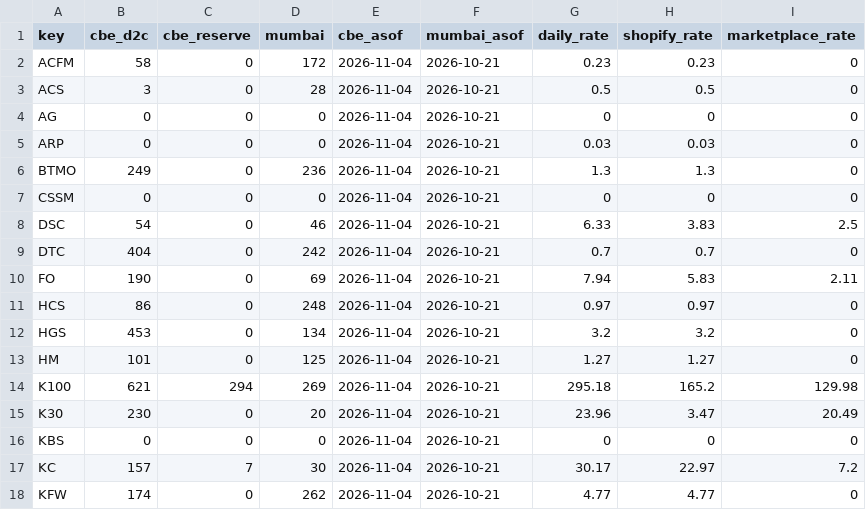
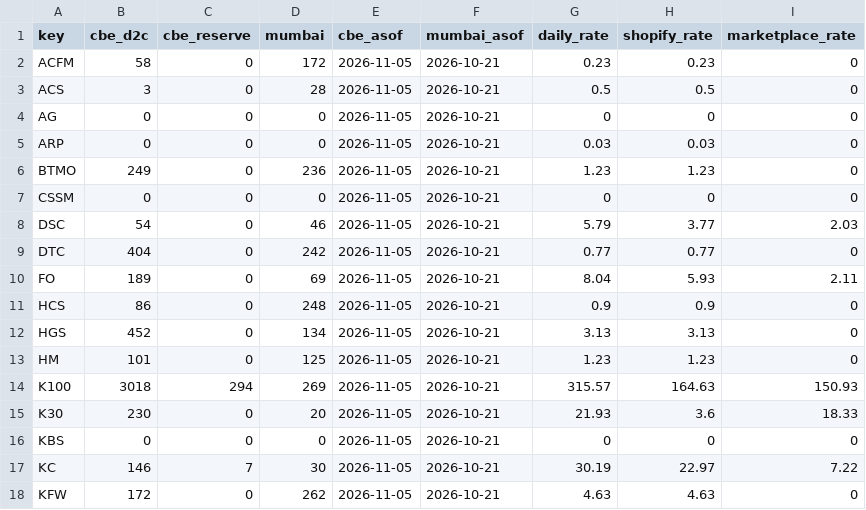
Before and after one commit to dmauravedic/auravedic-performance-os, a CSV file: data/warehouse_stock.csv, drawn as a sheet; only a part is shown; the diff covers the shown part only.

```diff
--- a/data/warehouse_stock.csv
+++ b/data/warehouse_stock.csv
@@ -1,18 +1,18 @@
 key,cbe_d2c,cbe_reserve,mumbai,cbe_asof,mumbai_asof,daily_rate,shopify_rate,marketplace_rate
-ACFM,58,0,172,2026-11-04,2026-10-21,0.23,0.23,0
-ACS,3,0,28,2026-11-04,2026-10-21,0.5,0.5,0
-AG,0,0,0,2026-11-04,2026-10-21,0,0,0
-ARP,0,0,0,2026-11-04,2026-10-21,0.03,0.03,0
-BTMO,249,0,236,2026-11-04,2026-10-21,1.3,1.3,0
-CSSM,0,0,0,2026-11-04,2026-10-21,0,0,0
-DSC,54,0,46,2026-11-04,2026-10-21,6.33,3.83,2.5
-DTC,404,0,242,2026-11-04,2026-10-21,0.7,0.7,0
-FO,190,0,69,2026-11-04,2026-10-21,7.94,5.83,2.11
-HCS,86,0,248,2026-11-04,2026-10-21,0.97,0.97,0
-HGS,453,0,134,2026-11-04,2026-10-21,3.2,3.2,0
-HM,101,0,125,2026-11-04,2026-10-21,1.27,1.27,0
-K100,621,294,269,2026-11-04,2026-10-21,295.18,165.2,129.98
-K30,230,0,20,2026-11-04,2026-10-21,23.96,3.47,20.49
-KBS,0,0,0,2026-11-04,2026-10-21,0,0,0
-KC,157,7,30,2026-11-04,2026-10-21,30.17,22.97,7.2
-KFW,174,0,262,2026-11-04,2026-10-21,4.77,4.77,0
+ACFM,58,0,172,2026-11-05,2026-10-21,0.23,0.23,0
+ACS,3,0,28,2026-11-05,2026-10-21,0.5,0.5,0
+AG,0,0,0,2026-11-05,2026-10-21,0,0,0
+ARP,0,0,0,2026-11-05,2026-10-21,0.03,0.03,0
+BTMO,249,0,236,2026-11-05,2026-10-21,1.23,1.23,0
+CSSM,0,0,0,2026-11-05,2026-10-21,0,0,0
+DSC,54,0,46,2026-11-05,2026-10-21,5.79,3.77,2.03
+DTC,404,0,242,2026-11-05,2026-10-21,0.77,0.77,0
+FO,189,0,69,2026-11-05,2026-10-21,8.04,5.93,2.11
+HCS,86,0,248,2026-11-05,2026-10-21,0.9,0.9,0
+HGS,452,0,134,2026-11-05,2026-10-21,3.13,3.13,0
+HM,101,0,125,2026-11-05,2026-10-21,1.23,1.23,0
+K100,3018,294,269,2026-11-05,2026-10-21,315.57,164.63,150.93
+K30,230,0,20,2026-11-05,2026-10-21,21.93,3.6,18.33
+KBS,0,0,0,2026-11-05,2026-10-21,0,0,0
+KC,146,7,30,2026-11-05,2026-10-21,30.19,22.97,7.22
+KFW,172,0,262,2026-11-05,2026-10-21,4.63,4.63,0
```
Also changed, not shown: 77 edited cells elsewhere in this file, data/shopify_daily.csv.
